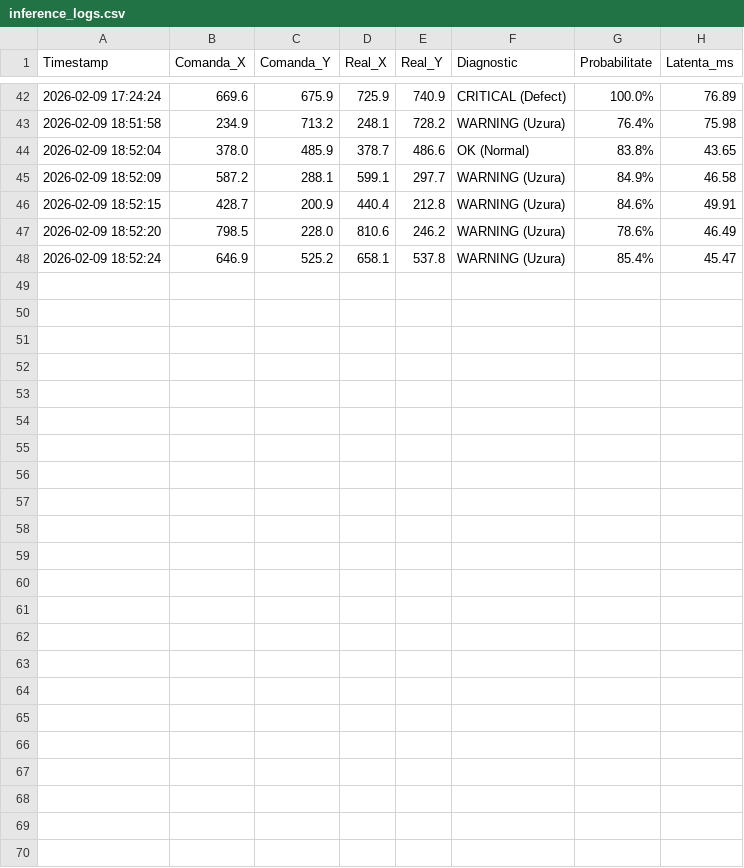
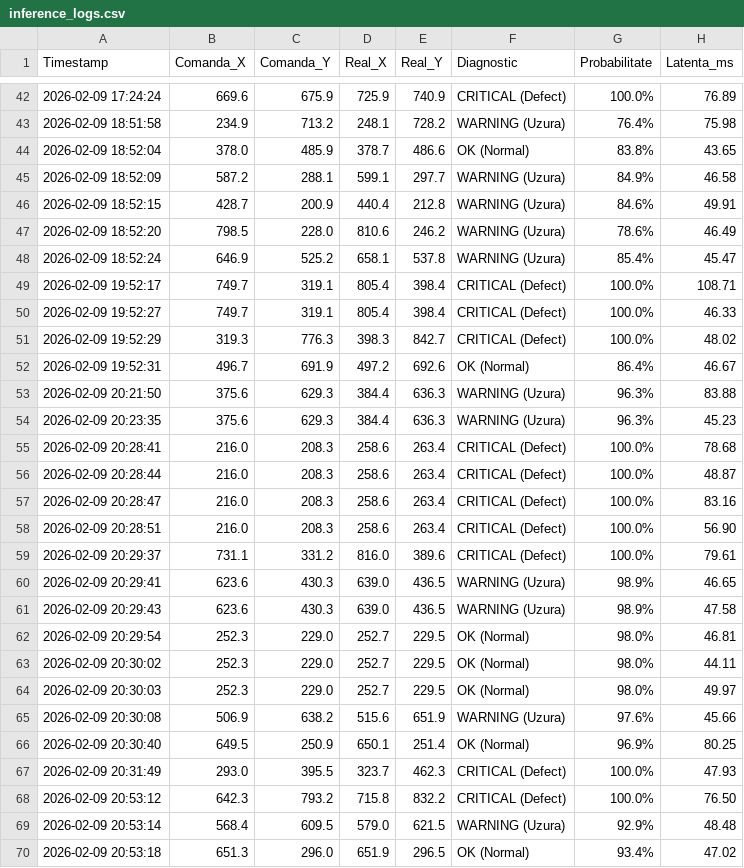
Before and after one commit to MocanuVlad9528532/Proiect-RN, a CSV file: results/inference_logs.csv, drawn as a sheet; only a part is shown, gaps mark what is left out; the diff names each change by its address in the sheet, - before the commit and + after, or states it on an @@ line.

```diff
--- a/results/inference_logs.csv
+++ b/results/inference_logs.csv
+row 49: 2026-02-09 19:52:17 | 749.7 | 319.1 | 805.4 | 398.4 | CRITICAL (Defect) | 100.0% | 108.71
+row 50: 2026-02-09 19:52:27 | 749.7 | 319.1 | 805.4 | 398.4 | CRITICAL (Defect) | 100.0% | 46.33
+row 51: 2026-02-09 19:52:29 | 319.3 | 776.3 | 398.3 | 842.7 | CRITICAL (Defect) | 100.0% | 48.02
+row 52: 2026-02-09 19:52:31 | 496.7 | 691.9 | 497.2 | 692.6 | OK (Normal) | 86.4% | 46.67
+row 53: 2026-02-09 20:21:50 | 375.6 | 629.3 | 384.4 | 636.3 | WARNING (Uzura) | 96.3% | 83.88
+row 54: 2026-02-09 20:23:35 | 375.6 | 629.3 | 384.4 | 636.3 | WARNING (Uzura) | 96.3% | 45.23
+row 55: 2026-02-09 20:28:41 | 216.0 | 208.3 | 258.6 | 263.4 | CRITICAL (Defect) | 100.0% | 78.68
+row 56: 2026-02-09 20:28:44 | 216.0 | 208.3 | 258.6 | 263.4 | CRITICAL (Defect) | 100.0% | 48.87
+row 57: 2026-02-09 20:28:47 | 216.0 | 208.3 | 258.6 | 263.4 | CRITICAL (Defect) | 100.0% | 83.16
+row 58: 2026-02-09 20:28:51 | 216.0 | 208.3 | 258.6 | 263.4 | CRITICAL (Defect) | 100.0% | 56.90
+row 59: 2026-02-09 20:29:37 | 731.1 | 331.2 | 816.0 | 389.6 | CRITICAL (Defect) | 100.0% | 79.61
+row 60: 2026-02-09 20:29:41 | 623.6 | 430.3 | 639.0 | 436.5 | WARNING (Uzura) | 98.9% | 46.65
+row 61: 2026-02-09 20:29:43 | 623.6 | 430.3 | 639.0 | 436.5 | WARNING (Uzura) | 98.9% | 47.58
+row 62: 2026-02-09 20:29:54 | 252.3 | 229.0 | 252.7 | 229.5 | OK (Normal) | 98.0% | 46.81
+row 63: 2026-02-09 20:30:02 | 252.3 | 229.0 | 252.7 | 229.5 | OK (Normal) | 98.0% | 44.11
+row 64: 2026-02-09 20:30:03 | 252.3 | 229.0 | 252.7 | 229.5 | OK (Normal) | 98.0% | 49.97
+row 65: 2026-02-09 20:30:08 | 506.9 | 638.2 | 515.6 | 651.9 | WARNING (Uzura) | 97.6% | 45.66
+row 66: 2026-02-09 20:30:40 | 649.5 | 250.9 | 650.1 | 251.4 | OK (Normal) | 96.9% | 80.25
+row 67: 2026-02-09 20:31:49 | 293.0 | 395.5 | 323.7 | 462.3 | CRITICAL (Defect) | 100.0% | 47.93
+row 68: 2026-02-09 20:53:12 | 642.3 | 793.2 | 715.8 | 832.2 | CRITICAL (Defect) | 100.0% | 76.50
+row 69: 2026-02-09 20:53:14 | 568.4 | 609.5 | 579.0 | 621.5 | WARNING (Uzura) | 92.9% | 48.48
+row 70: 2026-02-09 20:53:18 | 651.3 | 296.0 | 651.9 | 296.5 | OK (Normal) | 93.4% | 47.02
```
Also changed, not shown: results/training_history.csv, 10 other files.
